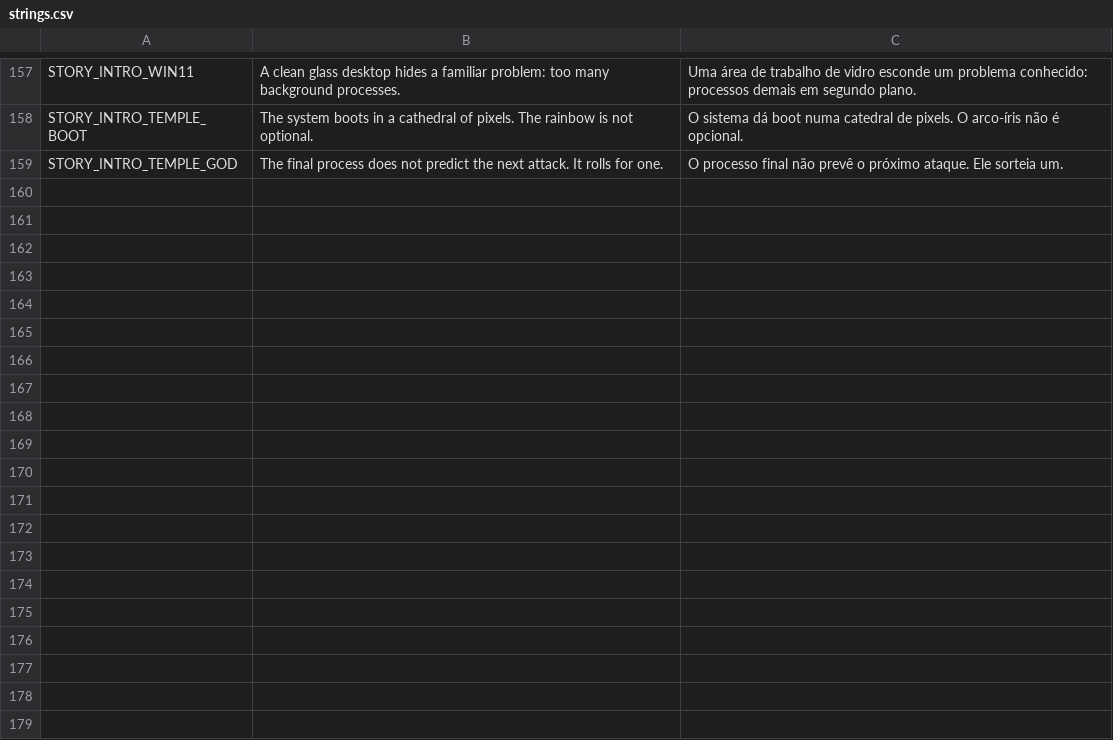
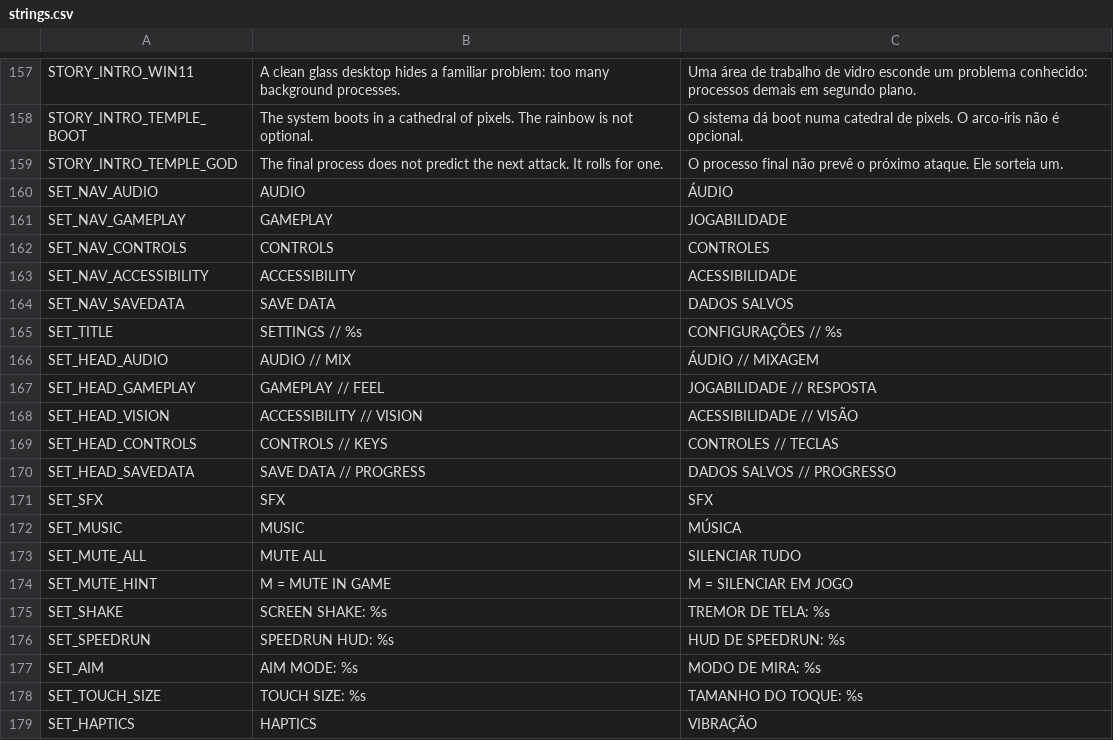
Before and after one commit to mafuzyk/kernel-panic, a CSV file: assets/i18n/strings.csv, drawn as a sheet; only a part is shown, gaps mark what is left out; the diff covers the shown part only.

Commit message:
feat: settings speaks the player's language, and the patch symbol gets one door
O jogo estava metade em português e metade em inglês. O settings era o pior
caso: título, navegação, rótulos e valores todos fixos em inglês, com só o
"Voltar" traduzido. 64 chaves novas no CSV, 32 literais substituídas.

Uma distinção que o porte teve de respeitar: as strings de `SETTINGS_SECTIONS`
são IDENTIFICADORES — `assign_section()` e `set_active_section()` casam por
elas, e traduzi-las quebraria a navegação inteira. O mesmo vale para os nomes
de ação do InputMap. Então o identificador continua em inglês e o RÓTULO sai de
um mapa de chaves separado (`SECTION_KEYS`, `SECTION_CHIP_KEYS`,
`_keybind_action_label`).

`PatchCard.draw_family_glyph()` passa a ser a porta única do símbolo de
família. Estático de propósito: a folha de prova precisa medir o MESMO desenho
que o card usa, e medir uma cópia seria medir ficção. `glyph_proof.gd` ganha
`PATCH_SIMILAR`, a mesma prova de interseção-sobre-união que governou o
redesenho das silhuetas de inimigo — porque são 26 patches para SEIS símbolos,
e se as seis famílias ainda colidirem entre si a coluna do ícone não informa
nada.

Aposenta mais uma asserção de texto-fonte: ela procurava `match
patch_icon_family` dentro do arquivo e quebrou ao mover o match para a função
nova, sem nenhuma regressão.

```diff
--- a/assets/i18n/strings.csv
+++ b/assets/i18n/strings.csv
@@ -159 +159,21 @@ STORY_INTRO_TEMPLE_BOOT,The system boots in a cathedral of pixels. The rainbow i
 STORY_INTRO_TEMPLE_GOD,The final process does not predict the next attack. It rolls for one.,O processo final não prevê o próximo ataque. Ele sorteia um.
+SET_NAV_AUDIO,AUDIO,ÁUDIO
+SET_NAV_GAMEPLAY,GAMEPLAY,JOGABILIDADE
+SET_NAV_CONTROLS,CONTROLS,CONTROLES
+SET_NAV_ACCESSIBILITY,ACCESSIBILITY,ACESSIBILIDADE
+SET_NAV_SAVEDATA,SAVE DATA,DADOS SALVOS
+SET_TITLE,SETTINGS // %s,CONFIGURAÇÕES // %s
+SET_HEAD_AUDIO,AUDIO // MIX,ÁUDIO // MIXAGEM
+SET_HEAD_GAMEPLAY,GAMEPLAY // FEEL,JOGABILIDADE // RESPOSTA
+SET_HEAD_VISION,ACCESSIBILITY // VISION,ACESSIBILIDADE // VISÃO
+SET_HEAD_CONTROLS,CONTROLS // KEYS,CONTROLES // TECLAS
+SET_HEAD_SAVEDATA,SAVE DATA // PROGRESS,DADOS SALVOS // PROGRESSO
+SET_SFX,SFX,SFX
+SET_MUSIC,MUSIC,MÚSICA
+SET_MUTE_ALL,MUTE ALL,SILENCIAR TUDO
+SET_MUTE_HINT,M = MUTE IN GAME,M = SILENCIAR EM JOGO
+SET_SHAKE,SCREEN SHAKE: %s,TREMOR DE TELA: %s
+SET_SPEEDRUN,SPEEDRUN HUD: %s,HUD DE SPEEDRUN: %s
+SET_AIM,AIM MODE: %s,MODO DE MIRA: %s
+SET_TOUCH_SIZE,TOUCH SIZE: %s,TAMANHO DO TOQUE: %s
+SET_HAPTICS,HAPTICS,VIBRAÇÃO
```
Also changed, not shown: 44 added rows elsewhere in this file, 6 other files.
